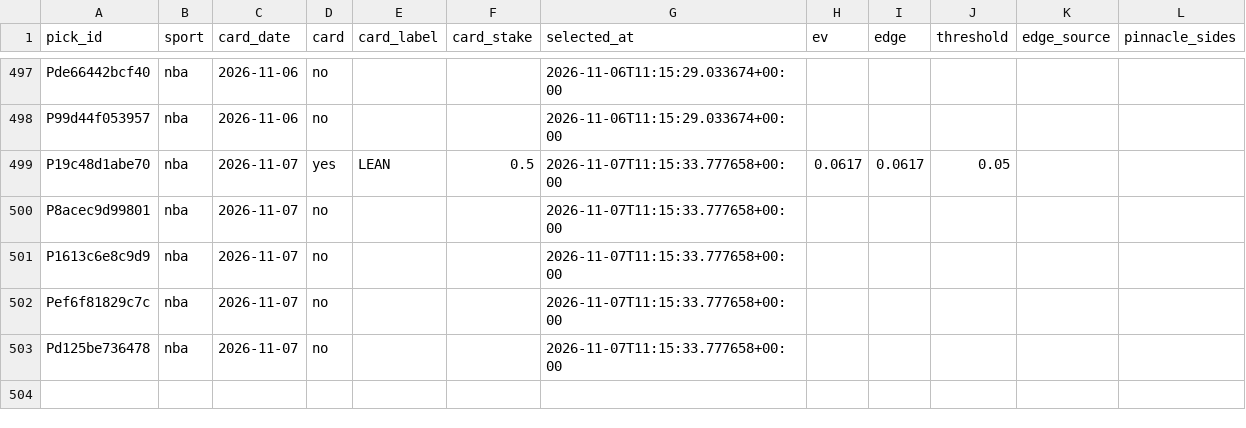
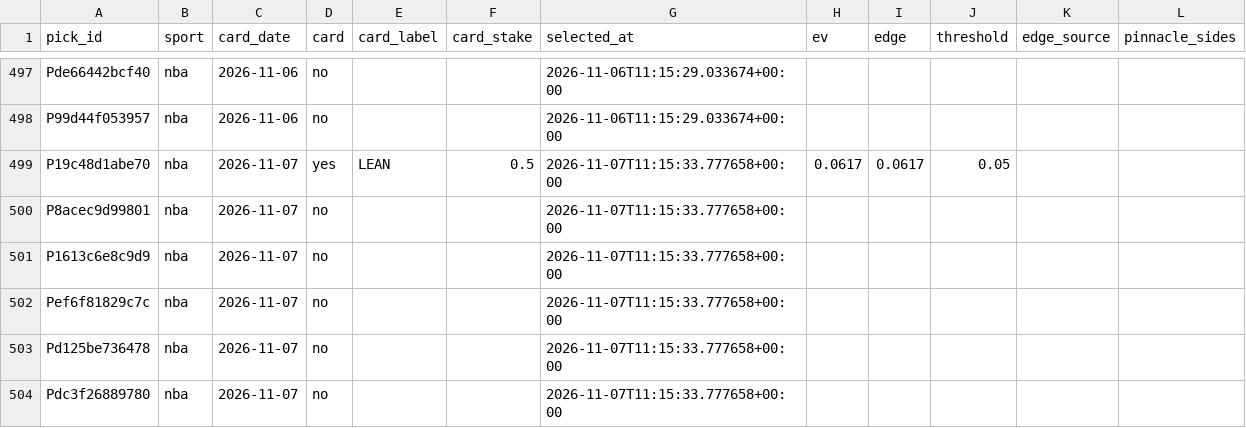
Before and after one commit to PirateKingInc/test-m11, a CSV file: ledger/card.csv, drawn as a sheet; only a part is shown, gaps mark what is left out; the diff names each change by its address in the sheet, - before the commit and + after, or states it on an @@ line.

```diff
--- a/ledger/card.csv
+++ b/ledger/card.csv
+row 504: Pdc3f26889780 | nba | 2026-11-07 | no |  |  | 2026-11-07T11:15:33.777658+00:00
```
Also changed, not shown: ledger/labels.csv, ledger/news_sources.csv, 3 other files.
